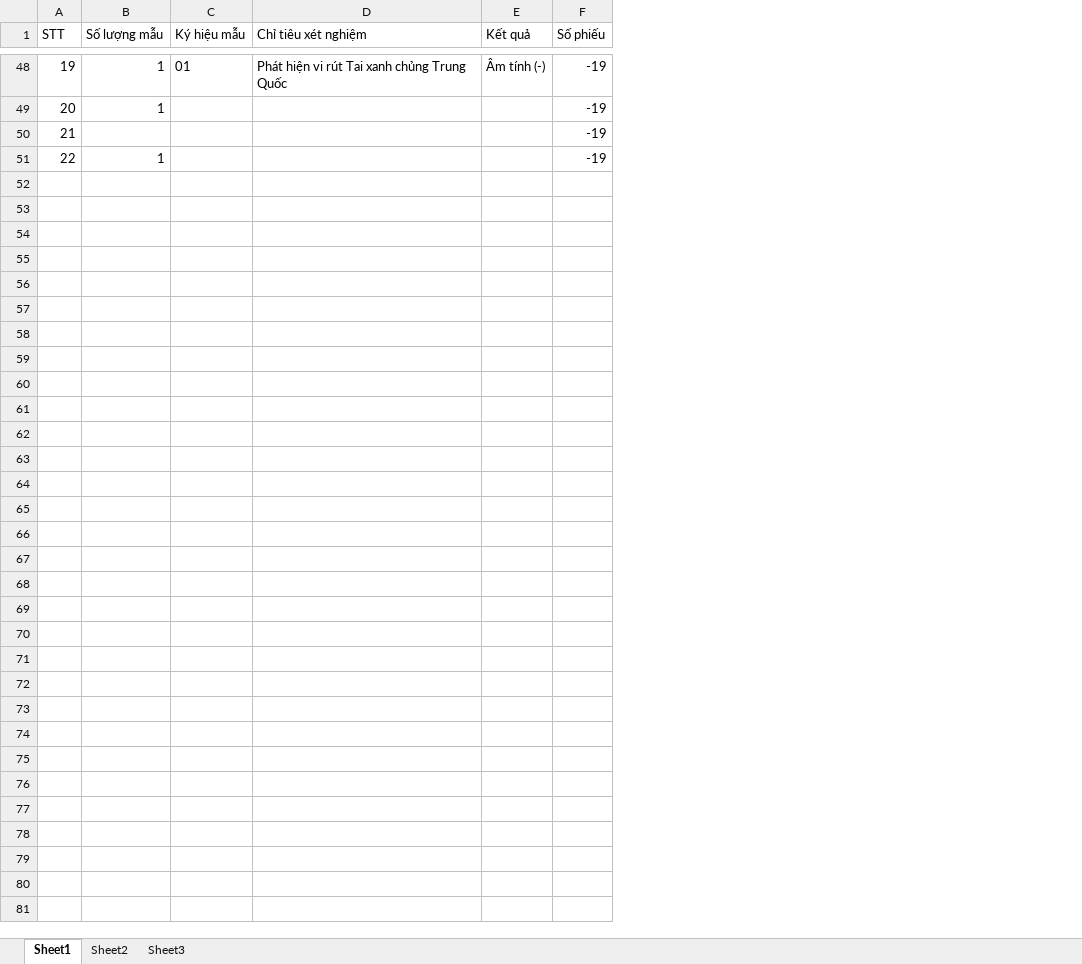
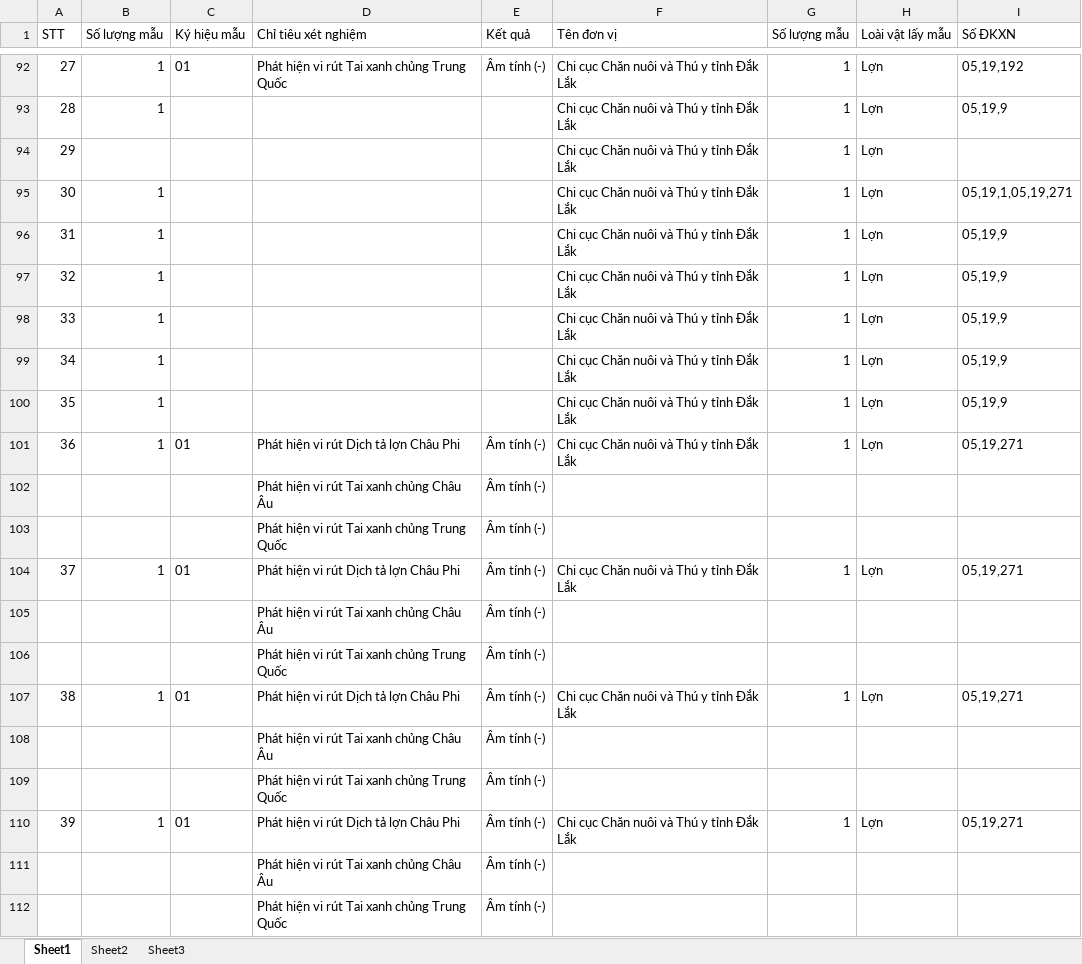
Before and after one commit to youkiery/petvet_nuke4, an Excel workbook: excel-form.xlsx, sheet Sheet1, drawn as a sheet; only a part is shown, gaps mark what is left out; values as stored, in another font and other column widths than the file's, no borders; removed rows and columns are numbered as before the commit, all else as after; the diff covers the shown part only; the diff names each change by its address in the sheet, - before the commit and + after, or states it on an @@ line.

```diff
--- a/excel-form.xlsx (sheet Sheet1)
+++ b/excel-form.xlsx (sheet Sheet1)
-column F (Số phiếu), rows 48-51: all -19
+column F (Tên đơn vị), rows 92-95: all Chi cục Chăn nuôi và Thú y tỉnh Đắk Lắk
+column G (Số lượng mẫu), rows 92-95: all 1
+column H (Loài vật lấy mẫu), rows 92-95: all Lợn
+column I (Số ĐKXN), rows 92-95: 05,19,192 | 05,19,9 |  | 05,19,1,05,19,271
@@ column A (STT) renumbered between rows 46 and 95 @@
+row 96: 31 | 1 |  |  |  | Chi cục Chăn nuôi và Thú y tỉnh Đắk Lắk | 1 | Lợn | 05,19,9
+row 97: 32 | 1 |  |  |  | Chi cục Chăn nuôi và Thú y tỉnh Đắk Lắk | 1 | Lợn | 05,19,9
+row 98: 33 | 1 |  |  |  | Chi cục Chăn nuôi và Thú y tỉnh Đắk Lắk | 1 | Lợn | 05,19,9
+row 99: 34 | 1 |  |  |  | Chi cục Chăn nuôi và Thú y tỉnh Đắk Lắk | 1 | Lợn | 05,19,9
+row 100: 35 | 1 |  |  |  | Chi cục Chăn nuôi và Thú y tỉnh Đắk Lắk | 1 | Lợn | 05,19,9
+row 101: 36 | 1 | 01 | Phát hiện vi rút Dịch tả lợn Châu Phi | Âm tính (-) | Chi cục Chăn nuôi và Thú y tỉnh Đắk Lắk | 1 | Lợn | 05,19,271
+row 102:  |  |  | Phát hiện vi rút Tai xanh chủng Châu Âu | Âm tính (-)
+row 103:  |  |  | Phát hiện vi rút Tai xanh chủng Trung Quốc | Âm tính (-)
+row 104: 37 | 1 | 01 | Phát hiện vi rút Dịch tả lợn Châu Phi | Âm tính (-) | Chi cục Chăn nuôi và Thú y tỉnh Đắk Lắk | 1 | Lợn | 05,19,271
+row 105:  |  |  | Phát hiện vi rút Tai xanh chủng Châu Âu | Âm tính (-)
+row 106:  |  |  | Phát hiện vi rút Tai xanh chủng Trung Quốc | Âm tính (-)
+row 107: 38 | 1 | 01 | Phát hiện vi rút Dịch tả lợn Châu Phi | Âm tính (-) | Chi cục Chăn nuôi và Thú y tỉnh Đắk Lắk | 1 | Lợn | 05,19,271
+row 108:  |  |  | Phát hiện vi rút Tai xanh chủng Châu Âu | Âm tính (-)
+row 109:  |  |  | Phát hiện vi rút Tai xanh chủng Trung Quốc | Âm tính (-)
+row 110: 39 | 1 | 01 | Phát hiện vi rút Dịch tả lợn Châu Phi | Âm tính (-) | Chi cục Chăn nuôi và Thú y tỉnh Đắk Lắk | 1 | Lợn | 05,19,271
+row 111:  |  |  | Phát hiện vi rút Tai xanh chủng Châu Âu | Âm tính (-)
+row 112:  |  |  | Phát hiện vi rút Tai xanh chủng Trung Quốc | Âm tính (-)
```
Also changed, not shown: 44 added rows elsewhere in this sheet, 3 other files.
